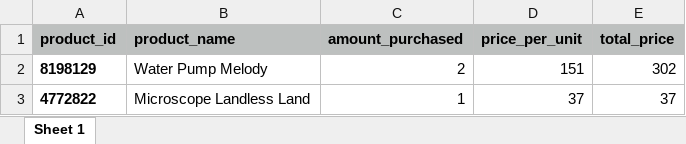
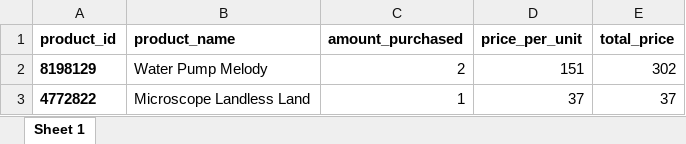
Before and after one commit to Miro531/App4-invoice-generation, an Excel workbook: invoices/10001-2023.1.18.xlsx, sheet Sheet 1, drawn as a sheet; values as stored, in another font and other column widths than the file's, no borders; the diff names each change by its address in the sheet, - before the commit and + after, or states it on an @@ line.

```diff
--- a/invoices/10001-2023.1.18.xlsx (sheet Sheet 1)
+++ b/invoices/10001-2023.1.18.xlsx (sheet Sheet 1)
-A1:E1 fill: #BDC0BF
+A1:E1 fill: none
```
Also changed, not shown: 4 other files.
